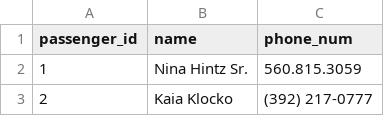
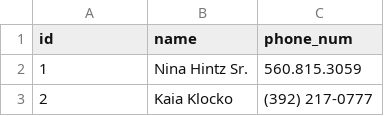
Before and after one commit to Ada-C7/rideshare-rails, a CSV file: lib/seeds/passengers.csv, drawn as a sheet; only a part is shown.

Commit message:
fixed driver_id, passenger_id, trip_id to id

```diff
--- a/lib/seeds/passengers.csv
+++ b/lib/seeds/passengers.csv
@@ -1,2 +1,2 @@
-passenger_id,name,phone_num
+id,name,phone_num
 1,Nina Hintz Sr.,560.815.3059
```
Also changed, not shown: lib/seeds/drivers.csv, lib/seeds/trips.csv, 14 other files.
